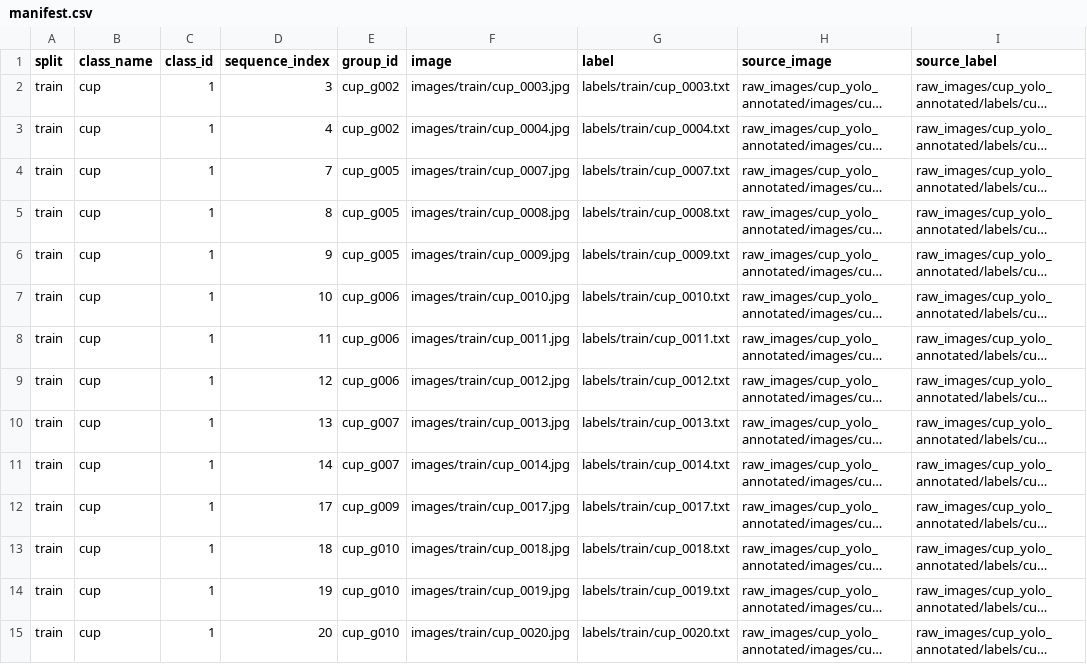
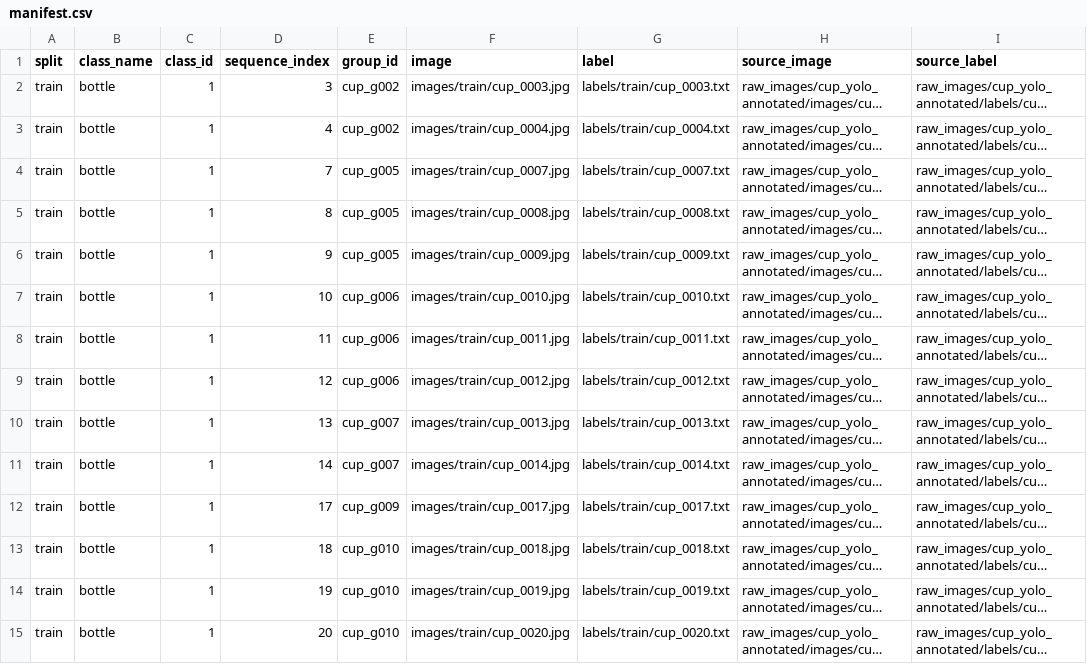
Before and after one commit to fireflying246/jetson-yolo-object-detection, a CSV file: dataset/object_detection/splits/manifest.csv, drawn as a sheet; only a part is shown; long unchanged cells end in …; the diff covers the shown part only; the diff names each change by its address in the sheet, - before the commit and + after, or states it on an @@ line.

```diff
--- a/dataset/object_detection/splits/manifest.csv
+++ b/dataset/object_detection/splits/manifest.csv
-B2:B15 (class_name): cup
+B2:B15 (class_name): bottle
```
Also changed, not shown: 117 edited cells elsewhere in this file, 16 other files.
